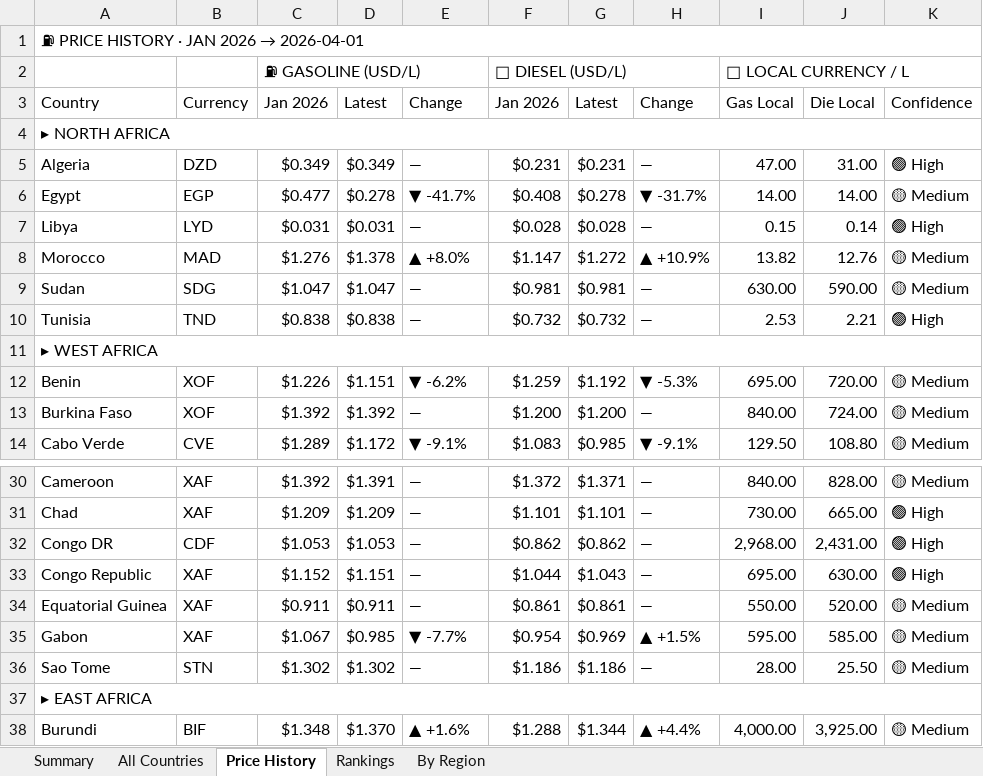
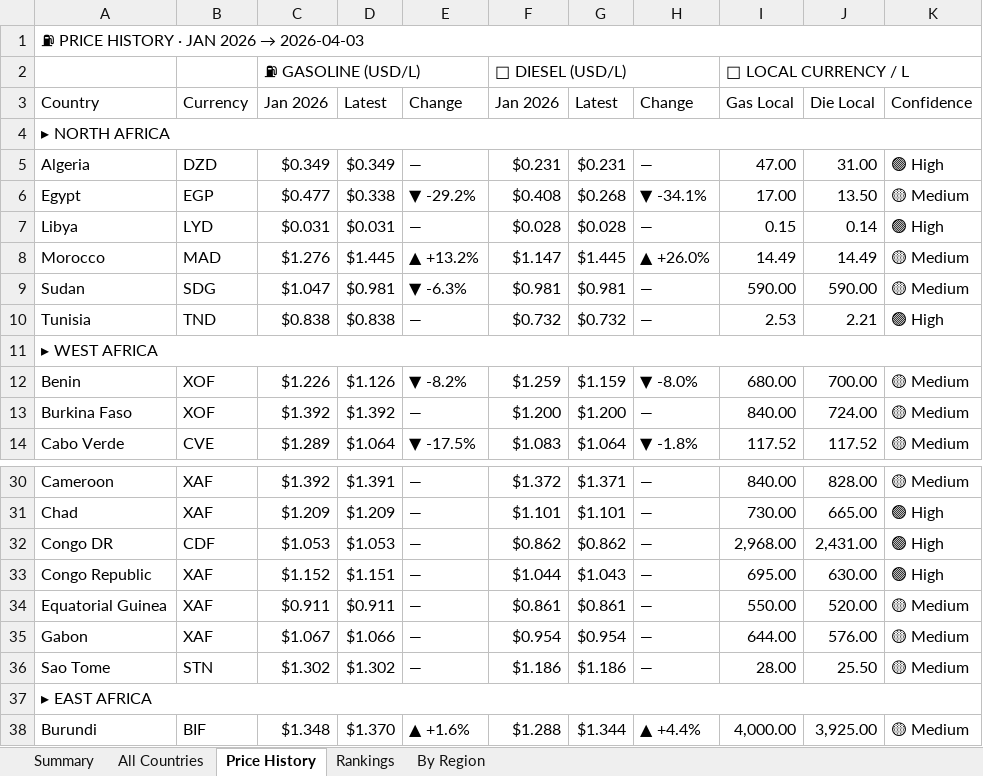
Before and after one commit to Data-Innovation-For-Africa/africa-fuel-tracker, an Excel workbook: africa_fuel_tracker_latest.xlsx, sheet Price History, drawn as a sheet; only a part is shown, gaps mark what is left out; values as stored, in another font and other column widths than the file's, no cell formats; conditional formats not drawn; the diff covers the shown part only; the diff names each change by its address in the sheet, - before the commit and + after, or states it on an @@ line.

```diff
--- a/africa_fuel_tracker_latest.xlsx (sheet Price History)
+++ b/africa_fuel_tracker_latest.xlsx (sheet Price History)
@@ A1: ⛽ PRICE HISTORY · JAN 2026 → 2026-04-01 → ⛽ PRICE HISTORY · JAN 2026 → 2026-04-03 @@
-D6: $0.278
+D6: $0.338
-E6: ▼ -41.7%
+E6: ▼ -29.2%
-G6: $0.278
+G6: $0.268
-H6: ▼ -31.7%
+H6: ▼ -34.1%
-I6: 14.00
+I6: 17.00
-J6: 14.00
+J6: 13.50
-D8: $1.378
+D8: $1.445
-E8: ▲ +8.0%
+E8: ▲ +13.2%
-G8: $1.272
+G8: $1.445
-H8: ▲ +10.9%
+H8: ▲ +26.0%
-I8: 13.82
+I8: 14.49
-J8: 12.76
+J8: 14.49
-D9: $1.047
+D9: $0.981
-E9: —
+E9: ▼ -6.3%
-I9: 630.00
+I9: 590.00
-D12: $1.151
+D12: $1.126
-E12: ▼ -6.2%
+E12: ▼ -8.2%
-G12: $1.192
+G12: $1.159
-H12: ▼ -5.3%
+H12: ▼ -8.0%
-I12: 695.00
+I12: 680.00
-J12: 720.00
+J12: 700.00
-D14: $1.172
+D14: $1.064
-E14: ▼ -9.1%
+E14: ▼ -17.5%
-G14: $0.985
+G14: $1.064
-H14: ▼ -9.1%
+H14: ▼ -1.8%
-I14: 129.50
+I14: 117.52
-J14: 108.80
+J14: 117.52
-D35: $0.985
+D35: $1.066
-E35: ▼ -7.7%
+E35: —
-G35: $0.969
+G35: $0.954
-H35: ▲ +1.5%
+H35: —
-I35: 595.00
+I35: 644.00
-J35: 585.00
+J35: 576.00
```
Also changed, not shown: 70 edited cells elsewhere in this sheet, sheet Rankings, sheet By Region, sheet All Countries, sheet Summary, cell formats, 3 other files.
